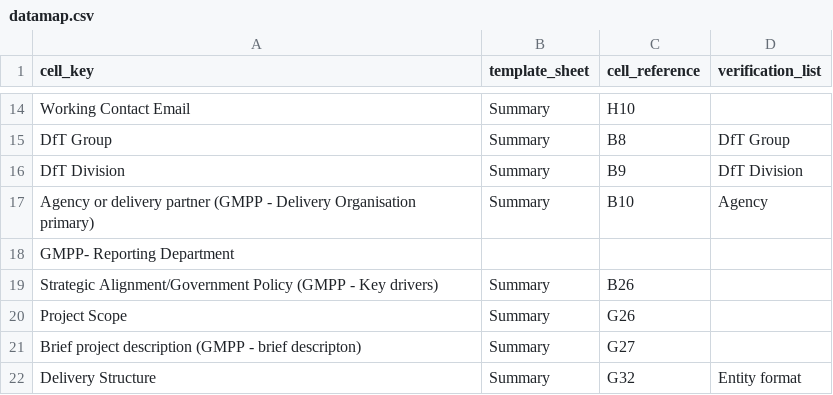
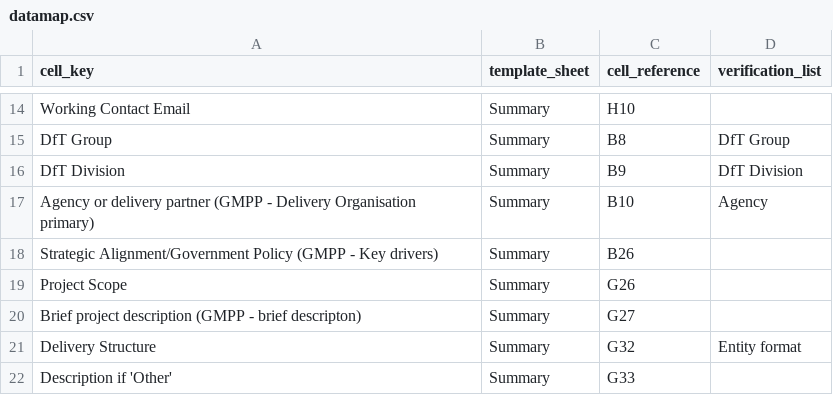
Before and after one commit to department-for-transport-public/bcompiler_datamap_files, a CSV file: datamap.csv, drawn as a sheet; only a part is shown, gaps mark what is left out; the shorter side is filled out with more unchanged rows; the diff names each change by its address in the sheet, - before the commit and + after, or states it on an @@ line.

Commit message:
removed useless line in datamap

```diff
--- a/datamap.csv
+++ b/datamap.csv
-row 18: GMPP- Reporting Department
```
